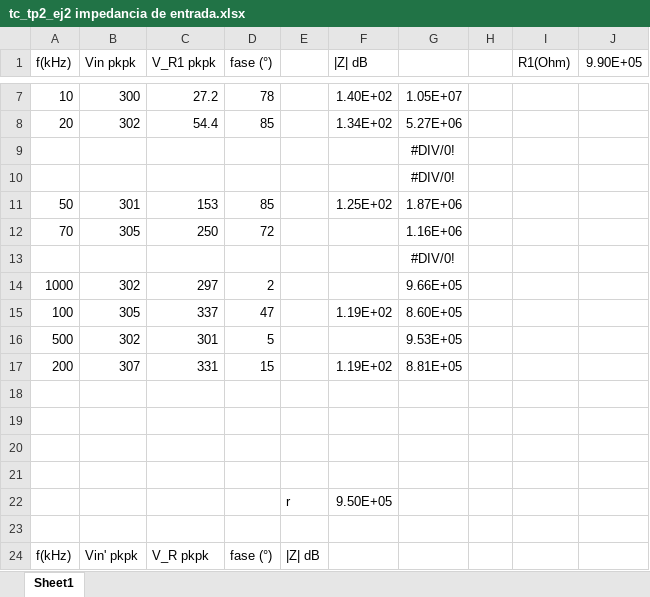
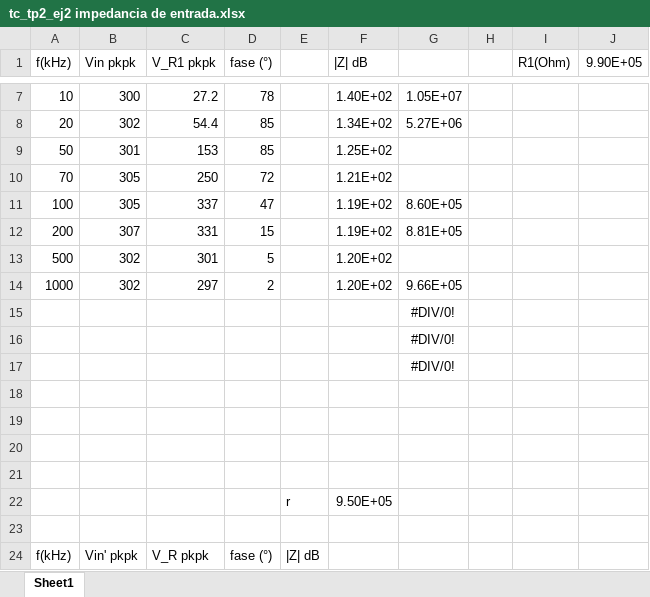
Before and after one commit to LAICACHAMPION/TC_TP2, an Excel workbook: Ej2/Mediciones/tc_tp2_ej2 impedancia de entrada.xlsx, sheet Sheet1, drawn as a sheet; only a part is shown, gaps mark what is left out; values as stored, in another font and other column widths than the file's, no borders; charts and pictures not drawn; removed rows and columns are numbered as before the commit, all else as after; the diff names each change by its address in the sheet, - before the commit and + after, or states it on an @@ line.

Commit message:
correcciones en impedancia de entrada ej2

```diff
--- a/Ej2/Mediciones/tc_tp2_ej2 impedancia de entrada.xlsx (sheet Sheet1)
+++ b/Ej2/Mediciones/tc_tp2_ej2 impedancia de entrada.xlsx (sheet Sheet1)
+row 9: 50 | 301 | 153 | 85 |  | 1.25E+02
+row 10: 70 | 305 | 250 | 72 |  | 1.21E+02
@@ row 15 moved to row 11: 100 @@
@@ row 17 moved to row 12: 200 @@
+row 13: 500 | 302 | 301 | 5 |  | 1.20E+02
+row 14: 1000 | 302 | 297 | 2 |  | 1.20E+02 | 9.66E+05
-row 11: 50 | 301 | 153 | 85 |  | 1.25E+02 | 1.87E+06
-row 12: 70 | 305 | 250 | 72 |  |  | 1.16E+06
-row 14: 1000 | 302 | 297 | 2 |  |  | 9.66E+05
-row 16: 500 | 302 | 301 | 5 |  |  | 9.53E+05
```
Also changed, not shown: formulas that keep their value, charts or pictures, 5 other files.
